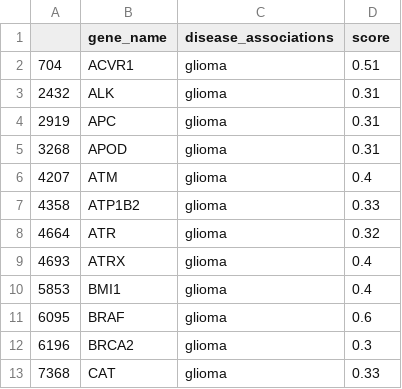
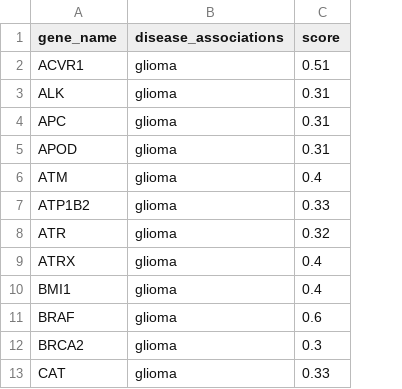
Before and after one commit to NCBI-Codeathons/Identifying-bulk-RNA-seq-derived-biomarkers-of-cancer-risk-within-single-cell-populations, a CSV file: data/glioma_associated_genes_DisGeNet.csv, drawn as a sheet; only a part is shown; the diff names each change by its address in the sheet, - before the commit and + after, or states it on an @@ line.

Commit message:
loaded glioma survival-associated genes from Fatai paper

```diff
--- a/data/glioma_associated_genes_DisGeNet.csv
+++ b/data/glioma_associated_genes_DisGeNet.csv
-column A, rows 2-13: 704 | 2432 | 2919 | 3268 | 4207 | 4358 | 4664 | 4693 | 5853 | 6095 | 6196 | 7368
```
Also changed, not shown: 3 other files.
